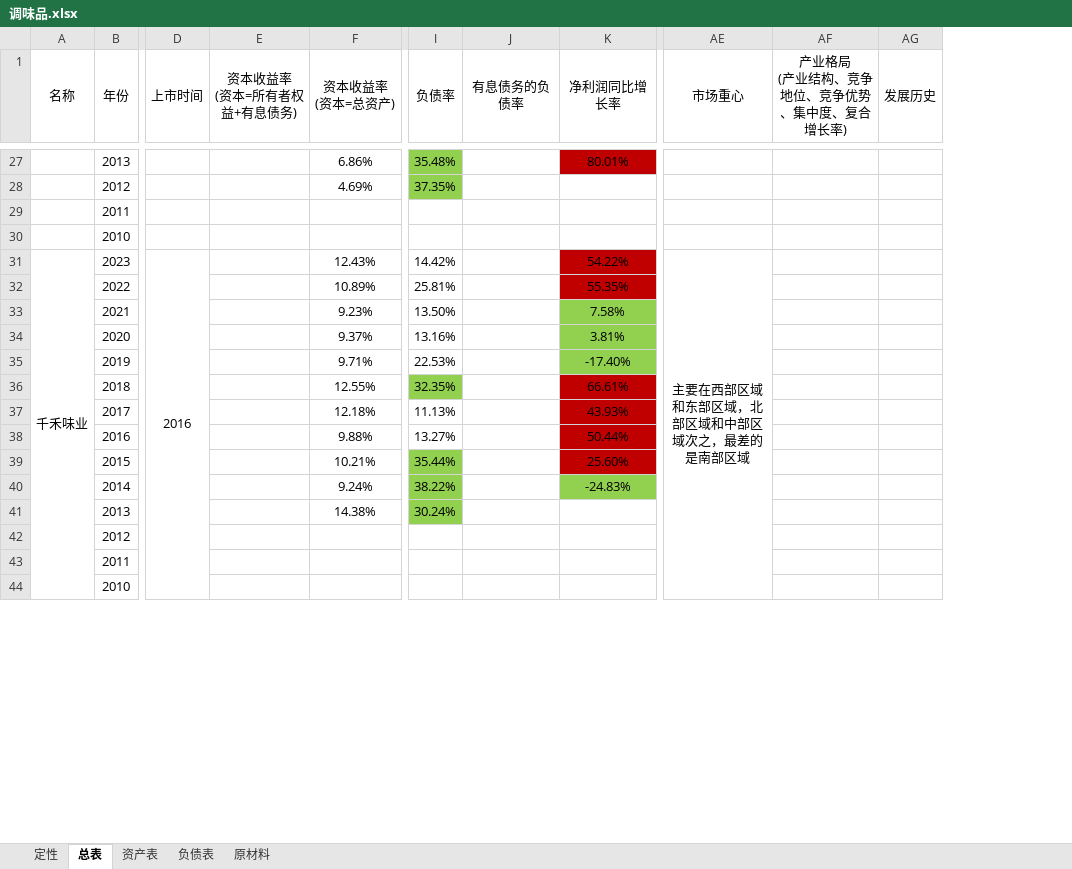
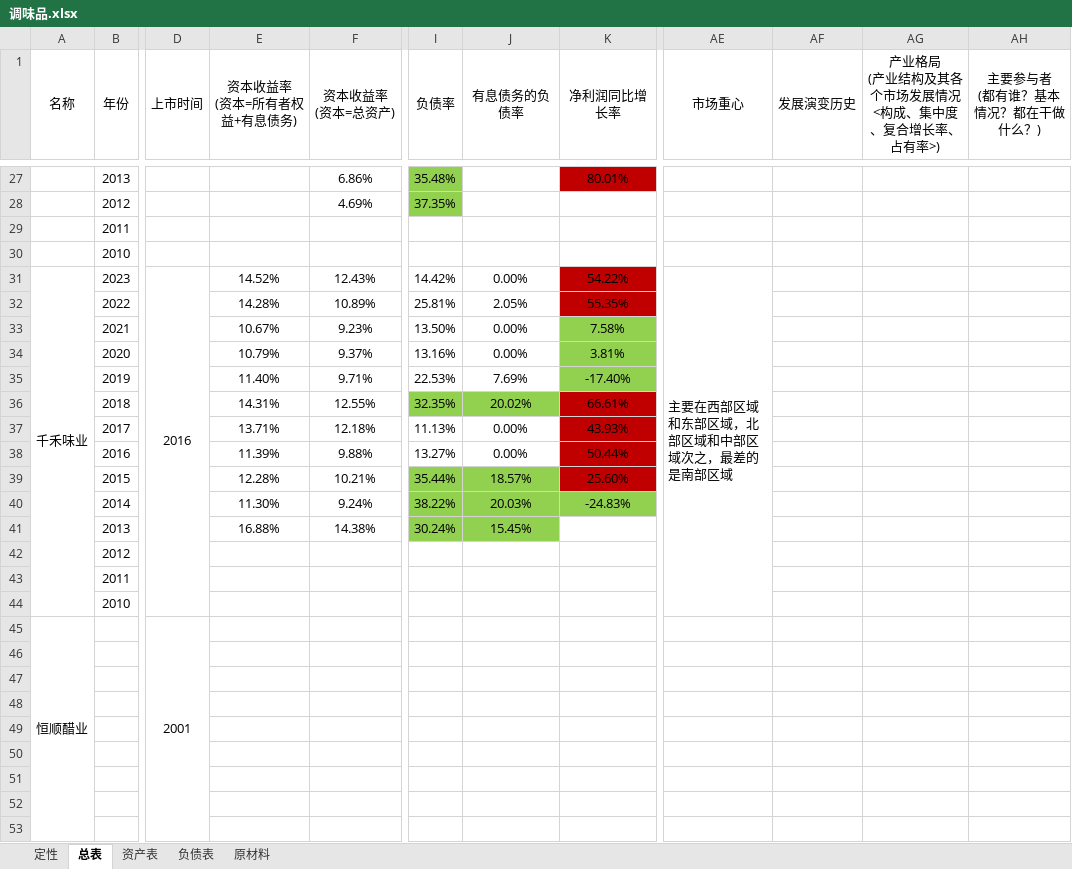
Before and after one commit to leaves-27/finance, an Excel workbook: 行业/食品饮料/调味品/调味品.xlsx, sheet 总表, drawn as a sheet; only a part is shown, gaps mark what is left out; values as stored, in another font and other column widths than the file's, no borders; removed rows and columns are numbered as before the commit, all else as after; rows hold the shown columns only; ↵ is a line break in a cell; the diff covers the shown part only; the diff names each change by its address in the sheet, - before the commit and + after, or states it on an @@ line.

```diff
--- a/行业/食品饮料/调味品/调味品.xlsx (sheet 总表)
+++ b/行业/食品饮料/调味品/调味品.xlsx (sheet 总表)
-column AF (产业格局 (产业结构、竞争地位、竞争优势、集中度、复合增长率)), empty
-column AG (发展历史), empty
+column AF (发展演变历史), empty
+column AG, row 1: 产业格局 ↵ (产业结构及其各个市场发展情况<构成、集中度、复合增长率、占有率>)
+column AH (主要参与者 (都有谁？基本情况？都在干做什么？)), empty
-E31 (资本收益率 (资本=所有者权益+有息债务)): (empty)
+E31 (资本收益率 (资本=所有者权益+有息债务)): 14.52%
-J31 (有息债务的负债率): (empty)
+J31 (有息债务的负债率): 0.00%
-AE31 alignment: center
+AE31 alignment: left
-E32 (资本收益率 (资本=所有者权益+有息债务)): (empty)
+E32 (资本收益率 (资本=所有者权益+有息债务)): 14.28%
-J32 (有息债务的负债率): (empty)
+J32 (有息债务的负债率): 2.05%
-E33 (资本收益率 (资本=所有者权益+有息债务)): (empty)
+E33 (资本收益率 (资本=所有者权益+有息债务)): 10.67%
-J33:J34 (有息债务的负债率): (empty)
+J33:J34 (有息债务的负债率): 0.00%
-E34 (资本收益率 (资本=所有者权益+有息债务)): (empty)
+E34 (资本收益率 (资本=所有者权益+有息债务)): 10.79%
-E35 (资本收益率 (资本=所有者权益+有息债务)): (empty)
+E35 (资本收益率 (资本=所有者权益+有息债务)): 11.40%
-J35 (有息债务的负债率): (empty)
+J35 (有息债务的负债率): 7.69%
-E36 (资本收益率 (资本=所有者权益+有息债务)): (empty)
+E36 (资本收益率 (资本=所有者权益+有息债务)): 14.31%
-J36 (有息债务的负债率): (empty)
+J36 (有息债务的负债率): 20.02%
-J36 fill: none
+J36 fill: #92D050
-E37 (资本收益率 (资本=所有者权益+有息债务)): (empty)
+E37 (资本收益率 (资本=所有者权益+有息债务)): 13.71%
-J37:J38 (有息债务的负债率): (empty)
+J37:J38 (有息债务的负债率): 0.00%
-E38 (资本收益率 (资本=所有者权益+有息债务)): (empty)
+E38 (资本收益率 (资本=所有者权益+有息债务)): 11.39%
-E39 (资本收益率 (资本=所有者权益+有息债务)): (empty)
+E39 (资本收益率 (资本=所有者权益+有息债务)): 12.28%
-J39 (有息债务的负债率): (empty)
+J39 (有息债务的负债率): 18.57%
-J39:J41 fill: none
+J39:J41 fill: #92D050
-E40 (资本收益率 (资本=所有者权益+有息债务)): (empty)
+E40 (资本收益率 (资本=所有者权益+有息债务)): 11.30%
-J40 (有息债务的负债率): (empty)
+J40 (有息债务的负债率): 20.03%
-E41 (资本收益率 (资本=所有者权益+有息债务)): (empty)
+E41 (资本收益率 (资本=所有者权益+有息债务)): 16.88%
-J41 (有息债务的负债率): (empty)
+J41 (有息债务的负债率): 15.45%
+row 45: 恒顺醋业 |  | 2001
+row 46: (empty)
+row 47: (empty)
+row 48: (empty)
+row 49: (empty)
+row 50: (empty)
+row 51: (empty)
+row 52: (empty)
+row 53: (empty)
```
Also changed, not shown: 35 added rows, 34 removed rows, 1 moved row, 6 edited cells, cell formats and merged cells elsewhere in this sheet, sheet 负债表, sheet 资产表, formulas that keep their value, 证券投资/股票/财务报表分析系统/2023/财务/近10年资产收益率,净资产收益率,资本回报率,资产....xlsx, 4 other files.
